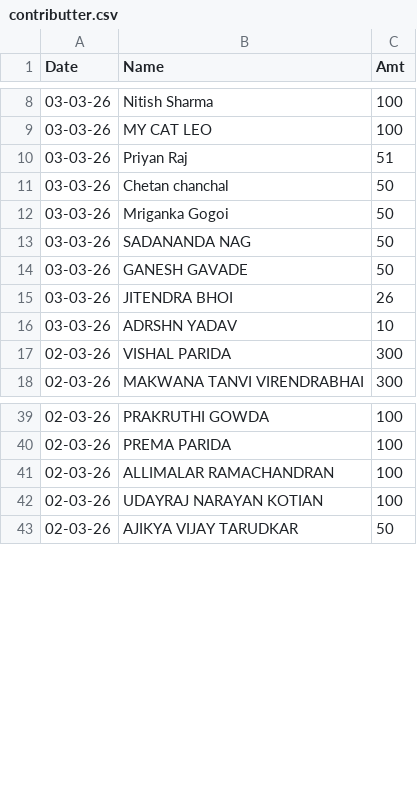
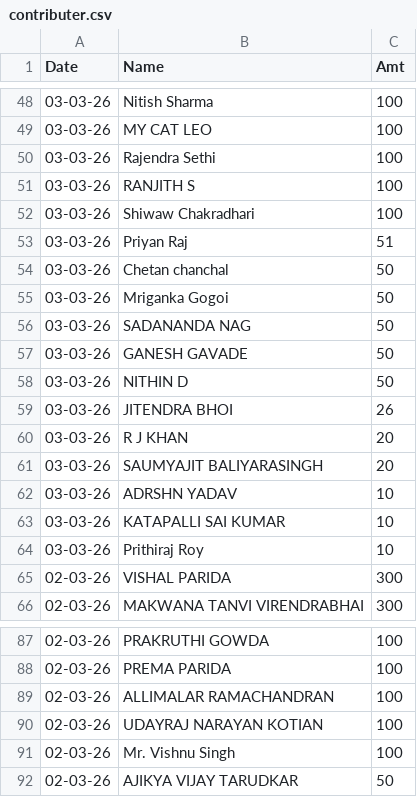
Before and after one commit to White-Devil04/ladder-fact-medical-crowdfunding, a CSV file: data/contributer.csv (was data/contributter.csv), drawn as a sheet; only a part is shown, gaps mark what is left out; the diff covers the shown part only.

Commit message:
6 mar data update

```diff
--- a/data/contributter.csv
+++ b/data/contributer.csv
@@ -9,2 +49,5 @@ Date,Name,Amt
 03-03-26,MY CAT LEO,100
+03-03-26,Rajendra Sethi,100
+03-03-26,RANJITH S,100
+03-03-26,Shiwaw Chakradhari,100
 03-03-26,Priyan Raj,51
@@ -14,4 +57,9 @@ Date,Name,Amt
 03-03-26,GANESH GAVADE,50
+03-03-26,NITHIN D,50
 03-03-26,JITENDRA BHOI,26
+03-03-26,R J KHAN,20
+03-03-26,SAUMYAJIT BALIYARASINGH,20
 03-03-26,ADRSHN YADAV,10
+03-03-26,KATAPALLI SAI KUMAR,10
+03-03-26,Prithiraj Roy,10
 02-03-26,VISHAL PARIDA,300
@@ -42,2 +90,3 @@ Date,Name,Amt
 02-03-26,UDAYRAJ NARAYAN KOTIAN,100
+02-03-26,Mr. Vishnu Singh,100
 02-03-26,AJIKYA VIJAY TARUDKAR,50
```
Also changed, not shown: 40 added rows elsewhere in this file, 4 other files.
